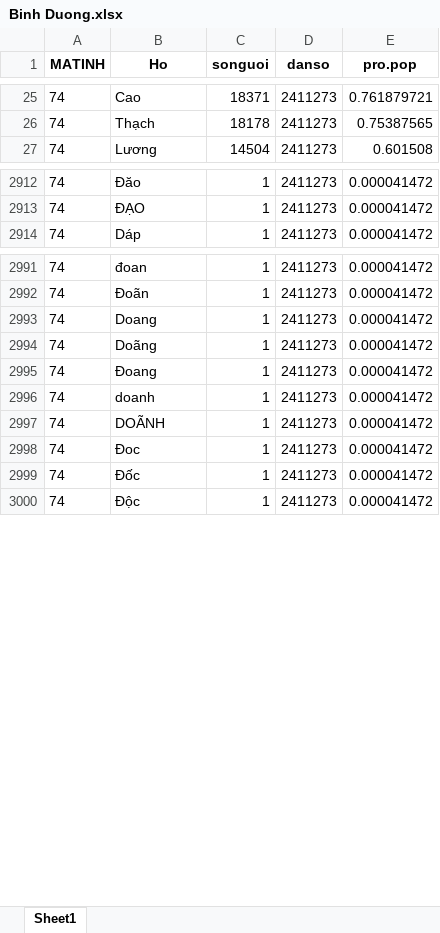
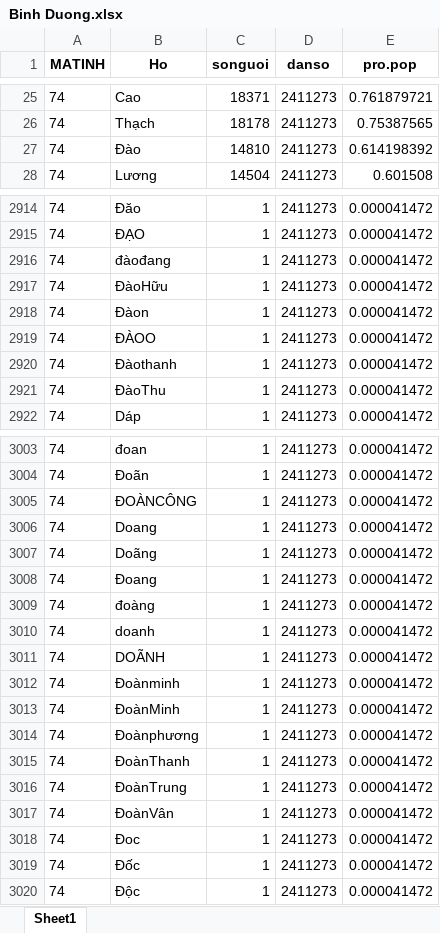
Before and after one commit to oucomo/Thong-ke-Ho-Viet, an Excel workbook: Binh Duong.xlsx, sheet Sheet1, drawn as a sheet; only a part is shown, gaps mark what is left out; values as stored, in another font and other column widths than the file's, no borders; the diff covers the shown part only; the diff names each change by its address in the sheet, - before the commit and + after, or states it on an @@ line.

```diff
--- a/Binh Duong.xlsx (sheet Sheet1)
+++ b/Binh Duong.xlsx (sheet Sheet1)
+row 27: 74 | Đào | 14810 | 2411273 | 0.614198392
+row 2916: 74 | đàođang | 1 | 2411273 | 0.000041472
+row 2917: 74 | ĐàoHữu | 1 | 2411273 | 0.000041472
+row 2918: 74 | Đàon | 1 | 2411273 | 0.000041472
+row 2919: 74 | ĐÀOO | 1 | 2411273 | 0.000041472
+row 2920: 74 | Đàothanh | 1 | 2411273 | 0.000041472
+row 2921: 74 | ĐàoThu | 1 | 2411273 | 0.000041472
+row 3005: 74 | ĐOÀNCÔNG | 1 | 2411273 | 0.000041472
+row 3009: 74 | đoàng | 1 | 2411273 | 0.000041472
+row 3012: 74 | Đoànminh | 1 | 2411273 | 0.000041472
+row 3013: 74 | ĐoànMinh | 1 | 2411273 | 0.000041472
+row 3014: 74 | Đoànphương | 1 | 2411273 | 0.000041472
+row 3015: 74 | ĐoànThanh | 1 | 2411273 | 0.000041472
+row 3016: 74 | ĐoànTrung | 1 | 2411273 | 0.000041472
+row 3017: 74 | ĐoànVân | 1 | 2411273 | 0.000041472
```
Also changed, not shown: 10 added rows, 5 removed rows and 6 edited cells elsewhere in this sheet, Dong Nai.xlsx, HCM.xlsx, 55 other files.
